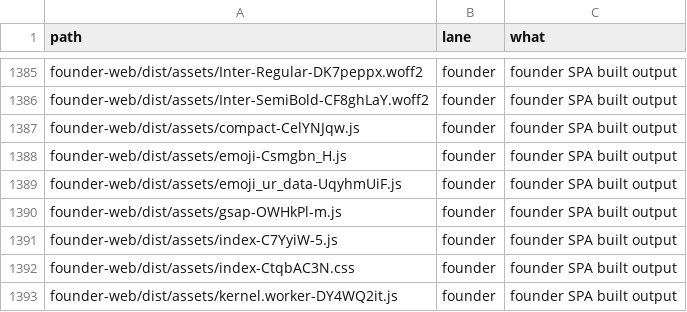
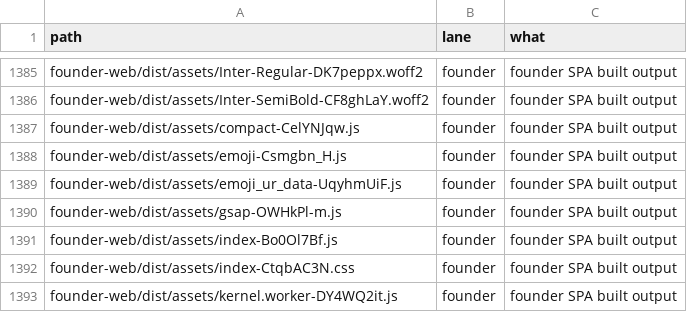
Before and after one commit to naumansherwani/ANEXOMAIL-WORKSPACE, a CSV file: lanes/ALL-FILES.csv, drawn as a sheet; only a part is shown, gaps mark what is left out.

```diff
--- a/lanes/ALL-FILES.csv
+++ b/lanes/ALL-FILES.csv
@@ -1390,3 +1390,3 @@ founder-web/dist/assets/emoji_ur_data-UqyhmUiF.js,founder,"founder SPA built out
 founder-web/dist/assets/gsap-OWHkPl-m.js,founder,"founder SPA built output"
-founder-web/dist/assets/index-C7YyiW-5.js,founder,"founder SPA built output"
+founder-web/dist/assets/index-Bo0Ol7Bf.js,founder,"founder SPA built output"
 founder-web/dist/assets/index-CtqbAC3N.css,founder,"founder SPA built output"
```
Also changed, not shown: 17 other files.
